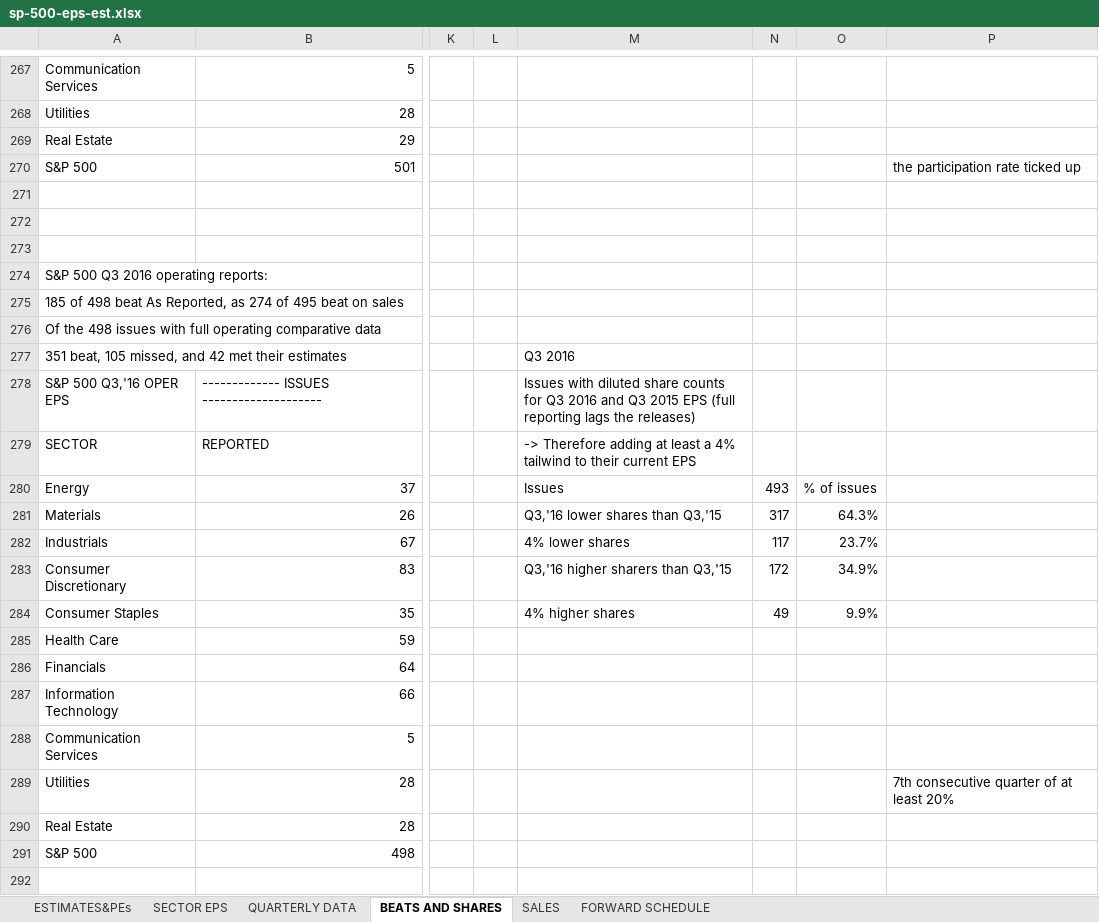
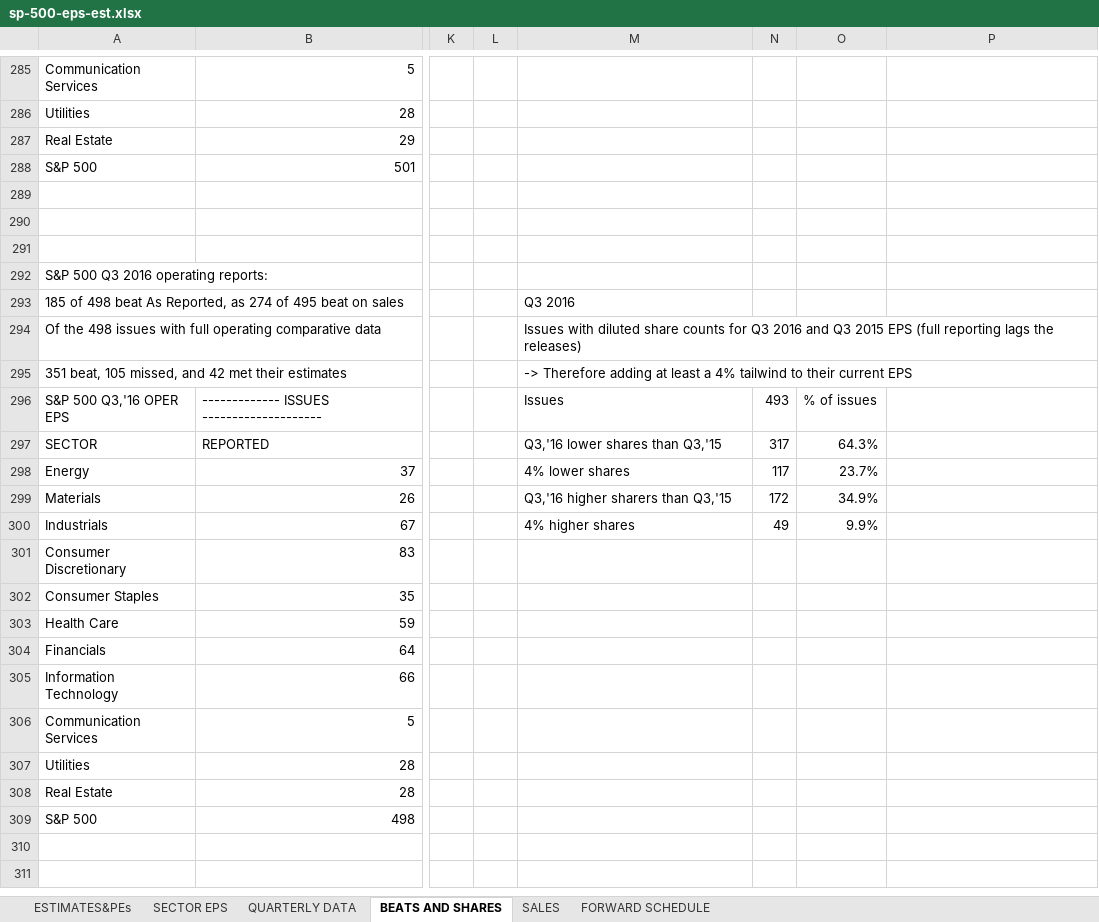
Before and after one commit to MoreCoffee12/Economics, an Excel workbook: sp-500-eps-est.xlsx, sheet BEATS AND SHARES, drawn as a sheet; only a part is shown, gaps mark what is left out; the shorter side is filled out with more unchanged rows; values as stored, in another font and other column widths than the file's, no cell formats; addresses are those after the commit; the diff covers the shown part only; the diff names each change by its address in the sheet, - before the commit and + after, or states it on an @@ line.

```diff
--- a/sp-500-eps-est.xlsx (sheet BEATS AND SHARES)
+++ b/sp-500-eps-est.xlsx (sheet BEATS AND SHARES)
-P288: the participation rate ticked up
+P288: (empty)
-M293: (empty)
+M293: Q3 2016
-M294: (empty)
+M294: Issues with diluted share counts for Q3 2016 and Q3 2015 EPS (full reporting lags the releases)
-M295: Q3 2016
+M295: -> Therefore adding at least a 4% tailwind to their current EPS
-M296: Issues with diluted share counts for Q3 2016 and Q3 2015 EPS (full reporting lags the releases)
+M296: Issues
-N296: (empty)
+N296: 493
-O296: (empty)
+O296: % of issues
-M297: -> Therefore adding at least a 4% tailwind to their current EPS
+M297: Q3,'16 lower shares than Q3,'15
-N297: (empty)
+N297: 317
-O297: (empty)
+O297: 64.3%
-M298: Issues
+M298: 4% lower shares
-N298: 493
+N298: 117
-O298: % of issues
+O298: 23.7%
-M299: Q3,'16 lower shares than Q3,'15
+M299: Q3,'16 higher sharers than Q3,'15
-N299: 317
+N299: 172
-O299: 64.3%
+O299: 34.9%
-M300: 4% lower shares
+M300: 4% higher shares
-N300: 117
+N300: 49
-O300: 23.7%
+O300: 9.9%
-M301: Q3,'16 higher sharers than Q3,'15
+M301: (empty)
-N301: 172
+N301: (empty)
-O301: 34.9%
+O301: (empty)
-M302: 4% higher shares
+M302: (empty)
-N302: 49
+N302: (empty)
-O302: 9.9%
+O302: (empty)
-P307: 7th consecutive quarter of at least 20%
+P307: (empty)
```
Also changed, not shown: 34 added rows, 16 removed rows and 458 edited cells elsewhere in this sheet, sheet FORWARD SCHEDULE, sheet ESTIMATES&PEs, sheet SECTOR EPS, sheet SALES, sheet QUARTERLY DATA, cell formats, formulas that keep their value, ICSA.xlsx, 4 other files.
